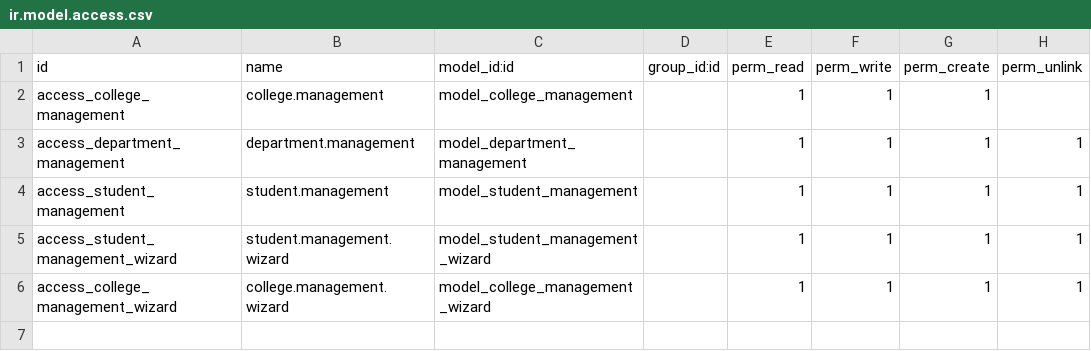
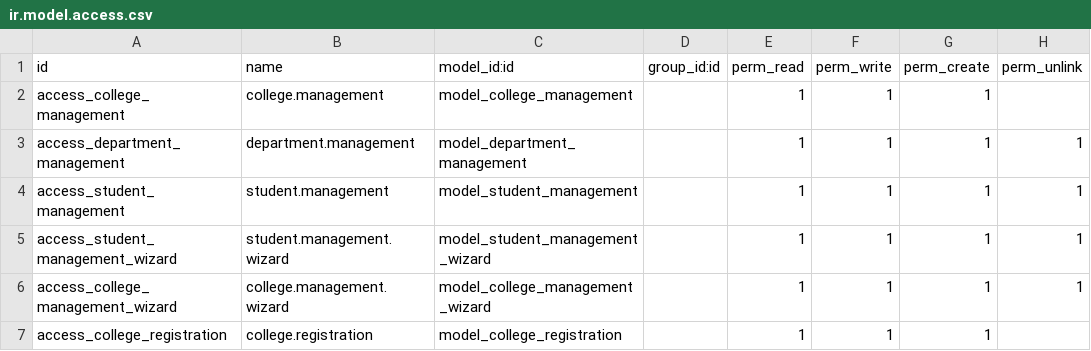
Before and after one commit to SuvasIcreative/suvas_kumar, a CSV file: custom_addons/College_management/security/ir.model.access.csv, drawn as a sheet; the diff names each change by its address in the sheet, - before the commit and + after, or states it on an @@ line.

Commit message:
[mack model and upgrade old model]

```diff
--- a/custom_addons/College_management/security/ir.model.access.csv
+++ b/custom_addons/College_management/security/ir.model.access.csv
+row 7: access_college_registration | college.registration | model_college_registration |  | 1 | 1 | 1
```
Also changed, not shown: 19 other files.
